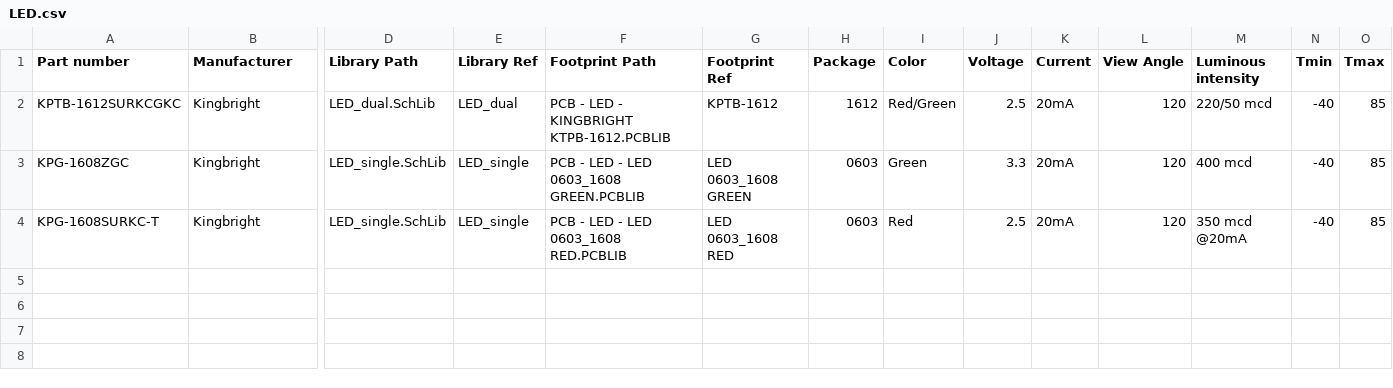
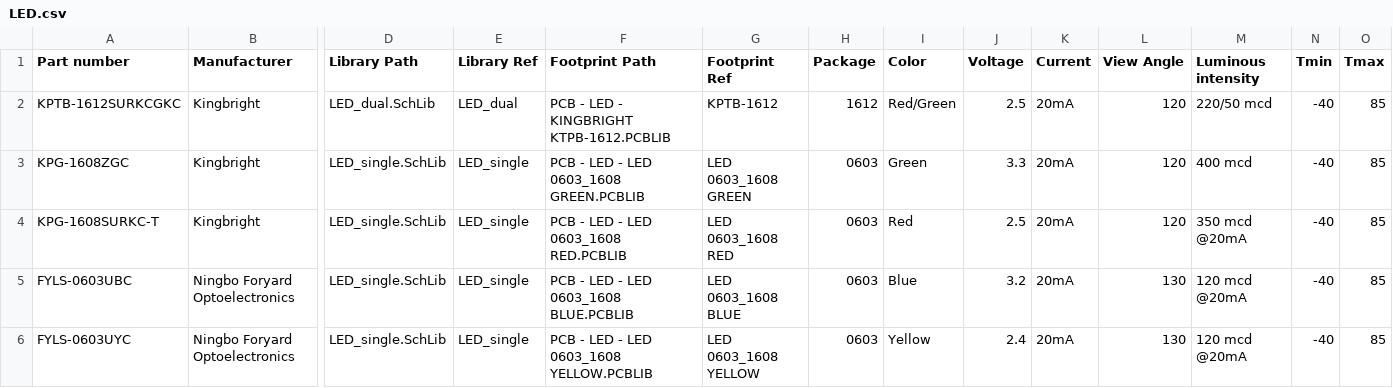
Before and after one commit to 00xED/altium-common, a CSV file: lib/parts_db/LED.csv, drawn as a sheet; only a part is shown, gaps mark what is left out; rows hold the shown columns only; the diff names each change by its address in the sheet, - before the commit and + after, or states it on an @@ line.

```diff
--- a/lib/parts_db/LED.csv
+++ b/lib/parts_db/LED.csv
+row 5: FYLS-0603UBC | Ningbo Foryard Optoelectronics | LED_single.SchLib | LED_single | PCB - LED - LED 0603_1608 BLUE.PCBLIB | LED 0603_1608 BLUE | 0603 | Blue | 3.2 | 20mA | 130 | 120 mcd @20mA | -40 | 85
+row 6: FYLS-0603UYC | Ningbo Foryard Optoelectronics | LED_single.SchLib | LED_single | PCB - LED - LED 0603_1608 YELLOW.PCBLIB | LED 0603_1608 YELLOW | 0603 | Yellow | 2.4 | 20mA | 130 | 120 mcd @20mA | -40 | 85
```
Also changed, not shown: 5 other files.
